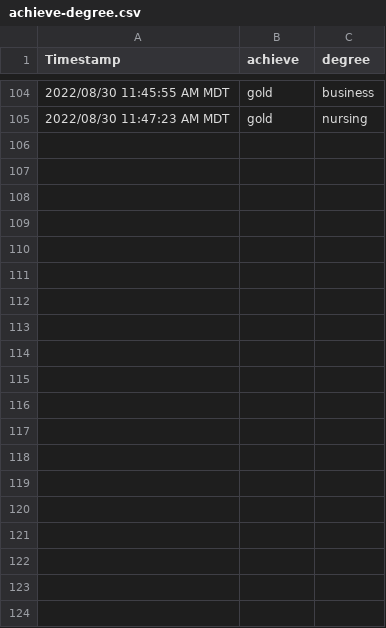
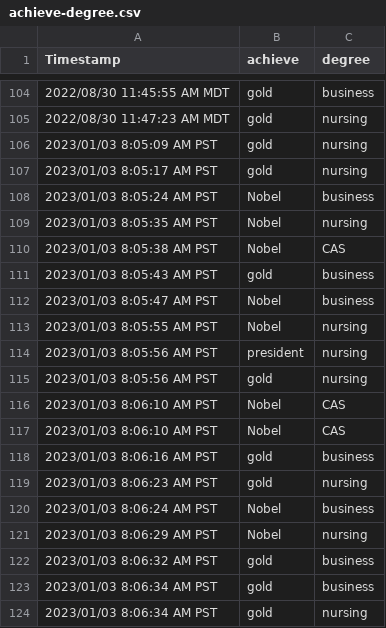
Before and after one commit to mphitchman/stats, a CSV file: data/achieve-degree.csv, drawn as a sheet; only a part is shown, gaps mark what is left out; the diff covers the shown part only.

Commit message:
update achieve-degree data to include J23

```diff
--- a/data/achieve-degree.csv
+++ b/data/achieve-degree.csv
@@ -105 +105,20 @@ Timestamp,achieve,degree
 2022/08/30 11:47:23 AM MDT,gold,nursing
+2023/01/03 8:05:09 AM PST,gold,nursing
+2023/01/03 8:05:17 AM PST,gold,nursing
+2023/01/03 8:05:24 AM PST,Nobel,business
+2023/01/03 8:05:35 AM PST,Nobel,nursing
+2023/01/03 8:05:38 AM PST,Nobel,CAS
+2023/01/03 8:05:43 AM PST,gold,business
+2023/01/03 8:05:47 AM PST,Nobel,business
+2023/01/03 8:05:55 AM PST,Nobel,nursing
+2023/01/03 8:05:56 AM PST,president,nursing
+2023/01/03 8:05:56 AM PST,gold,nursing
+2023/01/03 8:06:10 AM PST,Nobel,CAS
+2023/01/03 8:06:10 AM PST,Nobel,CAS
+2023/01/03 8:06:16 AM PST,gold,business
+2023/01/03 8:06:23 AM PST,gold,nursing
+2023/01/03 8:06:24 AM PST,Nobel,business
+2023/01/03 8:06:29 AM PST,Nobel,nursing
+2023/01/03 8:06:32 AM PST,gold,business
+2023/01/03 8:06:34 AM PST,gold,business
+2023/01/03 8:06:34 AM PST,gold,nursing
```
Also changed, not shown: 30 added rows elsewhere in this file.
